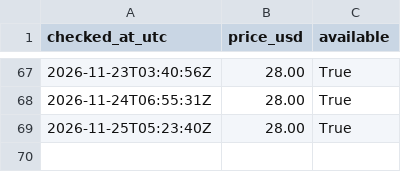
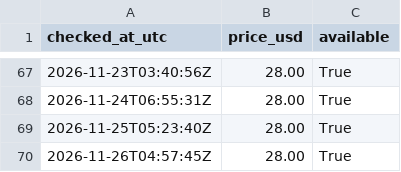
Before and after one commit to cannedcountry-star/theoretical-practical, a CSV file: data/price-log.csv, drawn as a sheet; only a part is shown, gaps mark what is left out; the diff names each change by its address in the sheet, - before the commit and + after, or states it on an @@ line.

```diff
--- a/data/price-log.csv
+++ b/data/price-log.csv
+row 70: 2026-11-26T04:57:45Z | 28.00 | True
```
Also changed, not shown: 1 other file.
